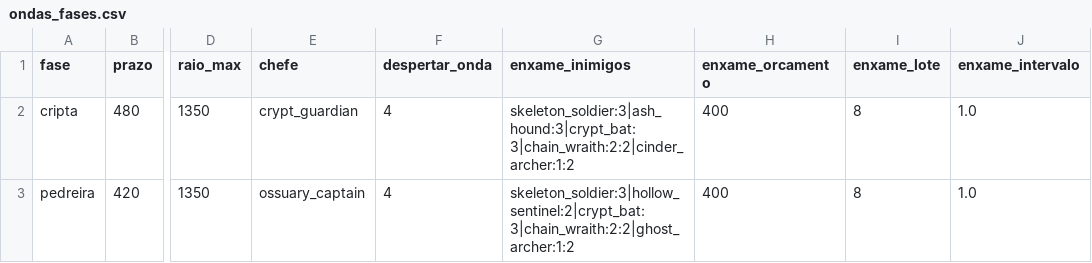
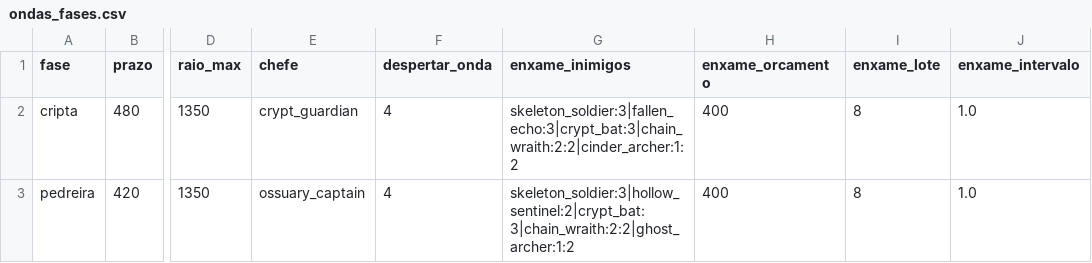
Before and after one commit to Willvinicius2/echoes-of-the-shatter, a CSV file: godot/data2d/ondas_fases.csv, drawn as a sheet; only a part is shown, gaps mark what is left out; the diff names each change by its address in the sheet, - before the commit and + after, or states it on an @@ line.

```diff
--- a/godot/data2d/ondas_fases.csv
+++ b/godot/data2d/ondas_fases.csv
-G2 (enxame_inimigos): skeleton_soldier:3|ash_hound:3|crypt_bat:3|chain_wraith:2:2|cinder_archer:1:2
+G2 (enxame_inimigos): skeleton_soldier:3|fallen_echo:3|crypt_bat:3|chain_wraith:2:2|cinder_archer:1:2
```
Also changed, not shown: godot/data2d/ondas.csv, 7 other files.
